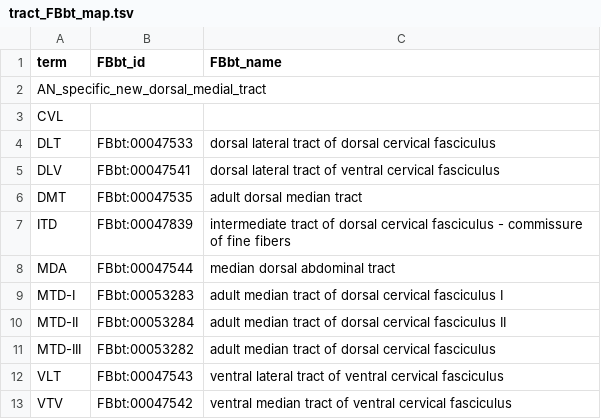
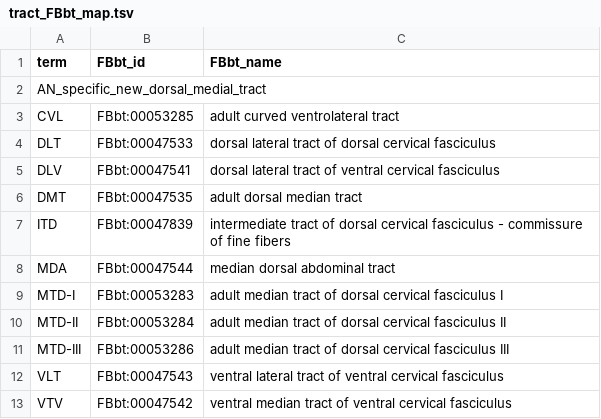
Before and after one commit to FlyBase/drosophila-anatomy-developmental-ontology, a TSV file: src/patterns/robot_template_projects/manc_neurons/tract_FBbt_map.tsv, drawn as a sheet.

Commit message:
new tracts

```diff
--- a/src/patterns/robot_template_projects/manc_neurons/tract_FBbt_map.tsv
+++ b/src/patterns/robot_template_projects/manc_neurons/tract_FBbt_map.tsv
@@ -2,3 +2,3 @@ term	FBbt_id	FBbt_name
 AN_specific_new_dorsal_medial_tract		
-CVL		
+CVL	FBbt:00053285	adult curved ventrolateral tract
 DLT	FBbt:00047533	dorsal lateral tract of dorsal cervical fasciculus
@@ -10,3 +10,3 @@ MTD-I	FBbt:00053283	adult median tract of dorsal cervical fasciculus I
 MTD-II	FBbt:00053284	adult median tract of dorsal cervical fasciculus II
-MTD-III	FBbt:00053282	adult median tract of dorsal cervical fasciculus
+MTD-III	FBbt:00053286	adult median tract of dorsal cervical fasciculus III
 VLT	FBbt:00047543	ventral lateral tract of ventral cervical fasciculus
```
Also changed, not shown: 1 other file.
